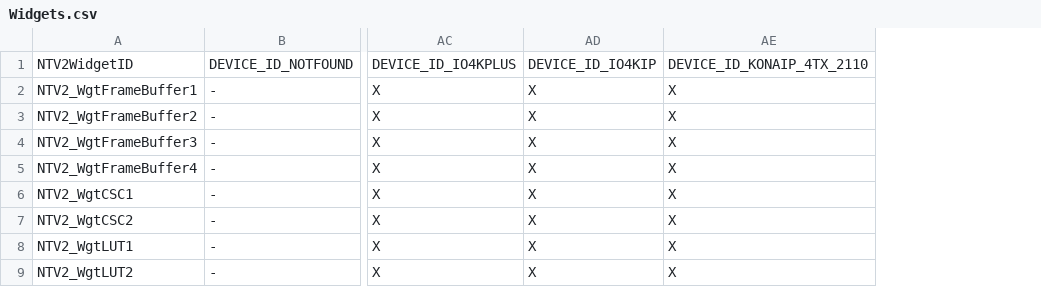
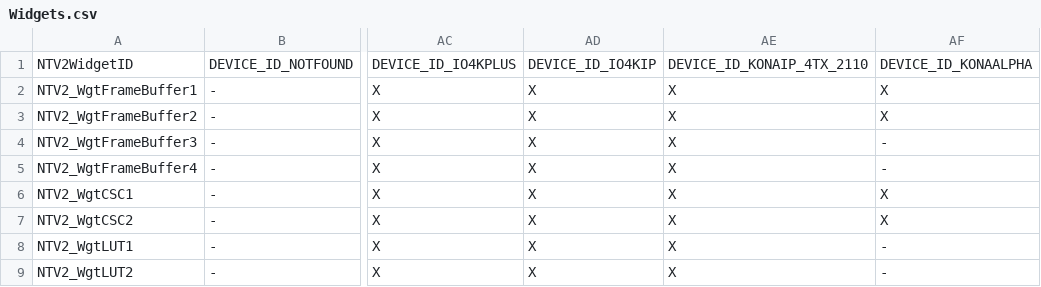
Before and after one commit to aja-video/libajantv2, a CSV file: ajalibraries/ajantv2/sdkgen/Widgets.csv, drawn as a sheet; only a part is shown, gaps mark what is left out; the diff names each change by its address in the sheet, - before the commit and + after, or states it on an @@ line.

```diff
--- a/ajalibraries/ajantv2/sdkgen/Widgets.csv
+++ b/ajalibraries/ajantv2/sdkgen/Widgets.csv
+column AF, rows 1-9: DEVICE_ID_KONAALPHA | X | X | - | - | X | X | - | -
```
Also changed, not shown: ajalibraries/ajantv2/sdkgen/CanDo.csv, ajalibraries/ajantv2/sdkgen/ConversionModes.csv, 7 other files.
